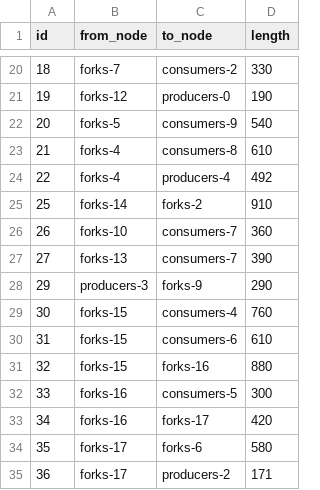
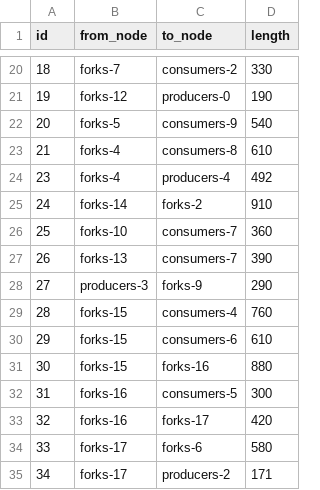
Before and after one commit to acprakthse/Project2, a CSV file: Tutorial/2_inputs/2_step_twn_data/pipes.csv (was Tutorial/bin/DHNx_files/Step2/twn_data/pipes.csv), drawn as a sheet; only a part is shown, gaps mark what is left out.

```diff
--- a/Tutorial/bin/DHNx_files/Step2/twn_data/pipes.csv
+++ b/Tutorial/2_inputs/2_step_twn_data/pipes.csv
@@ -23,13 +23,13 @@ id,from_node,to_node,length
 21,forks-4,consumers-8,610
-22,forks-4,producers-4,492
-25,forks-14,forks-2,910
-26,forks-10,consumers-7,360
-27,forks-13,consumers-7,390
-29,producers-3,forks-9,290
-30,forks-15,consumers-4,760
-31,forks-15,consumers-6,610
-32,forks-15,forks-16,880
-33,forks-16,consumers-5,300
-34,forks-16,forks-17,420
-35,forks-17,forks-6,580
-36,forks-17,producers-2,171
+23,forks-4,producers-4,492
+24,forks-14,forks-2,910
+25,forks-10,consumers-7,360
+26,forks-13,consumers-7,390
+27,producers-3,forks-9,290
+28,forks-15,consumers-4,760
+29,forks-15,consumers-6,610
+30,forks-15,forks-16,880
+31,forks-16,consumers-5,300
+32,forks-16,forks-17,420
+33,forks-17,forks-6,580
+34,forks-17,producers-2,171
```
Also changed, not shown: 26 other files.
